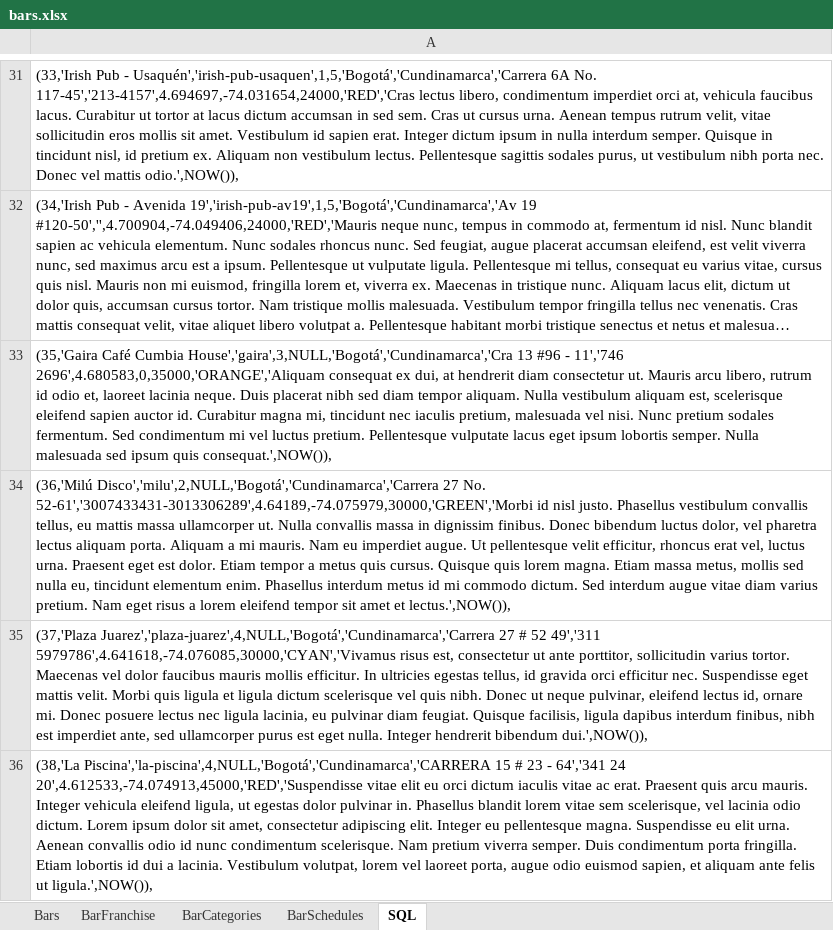
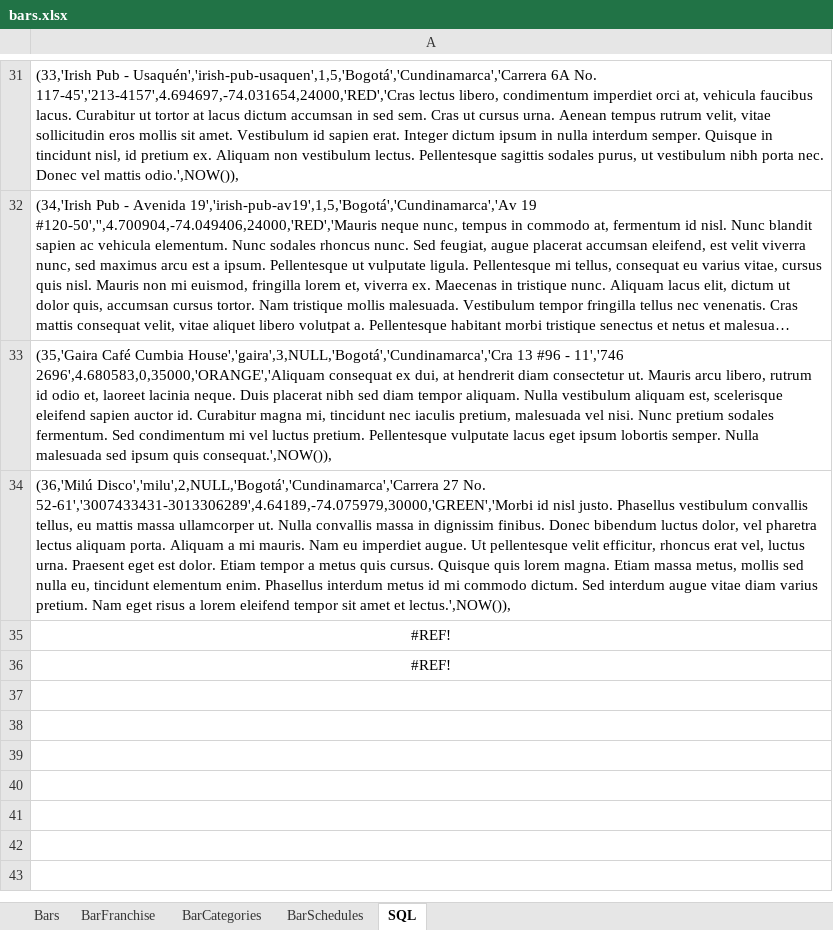
Before and after one commit to marcohern/Atlasweb, an Excel workbook: doc/bars.xlsx, sheet SQL, drawn as a sheet; only a part is shown, gaps mark what is left out; long unchanged cells end in …; values as stored, in another font and other column widths than the file's, no borders; the diff names each change by its address in the sheet, - before the commit and + after, or states it on an @@ line.

```diff
--- a/doc/bars.xlsx (sheet SQL)
+++ b/doc/bars.xlsx (sheet SQL)
-A35: (37,'Plaza Juarez','plaza-juarez',4,NULL,'Bogotá','Cundinamarca','Carrera 27 # 52 49','311 5979786',4.641618,-74.076085,30000,'CYAN','Vivamus risus est, consectetur ut ante porttitor, sollicitudin varius tortor. Maecenas vel dolor faucibus mauris mollis efficitur. In ultricies egestas tellus, id gravida orci efficitur nec. Suspendisse eget mattis velit. Morbi quis ligula et ligula dictum scelerisque vel quis nibh. Donec ut neque pulvinar, eleifend lectus id, ornare mi. Donec posuere lectus nec ligula lacinia, eu pulvinar diam feugiat. Quisque facilisis, ligula dapibus interdum finibus, nibh est imperdiet ante, sed ullamcorper purus est eget nulla. Integer hendrerit bibendum dui.',NOW()),
+A35: #REF!
-A35:A36 alignment: left
+A35:A36 alignment: center
-A36: (38,'La Piscina','la-piscina',4,NULL,'Bogotá','Cundinamarca','CARRERA 15 # 23 - 64','341 24 20',4.612533,-74.074913,45000,'RED','Suspendisse vitae elit eu orci dictum iaculis vitae ac erat. Praesent quis arcu mauris. Integer vehicula eleifend ligula, ut egestas dolor pulvinar in. Phasellus blandit lorem vitae sem scelerisque, vel lacinia odio dictum. Lorem ipsum dolor sit amet, consectetur adipiscing elit. Integer eu pellentesque magna. Suspendisse eu elit urna. Aenean convallis odio id nunc condimentum scelerisque. Nam pretium viverra semper. Duis condimentum porta fringilla. Etiam lobortis id dui a lacinia. Vestibulum volutpat, lorem vel laoreet porta, augue odio euismod sapien, et aliquam ante felis ut ligula.',NOW()),
+A36: #REF!
```
Also changed, not shown: sheet Bars, 1 other file.
